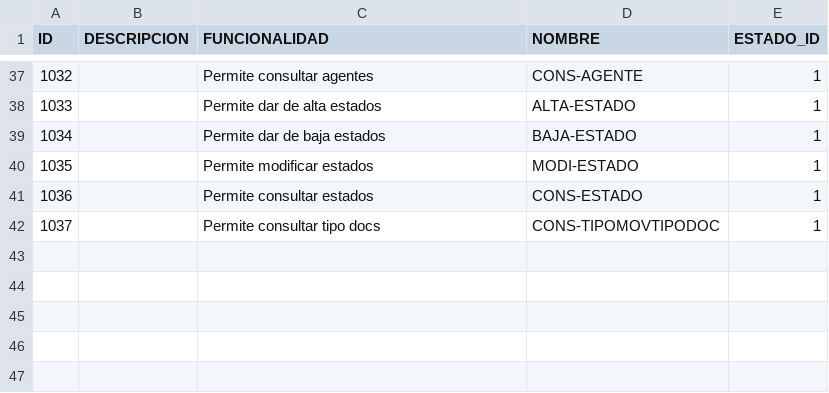
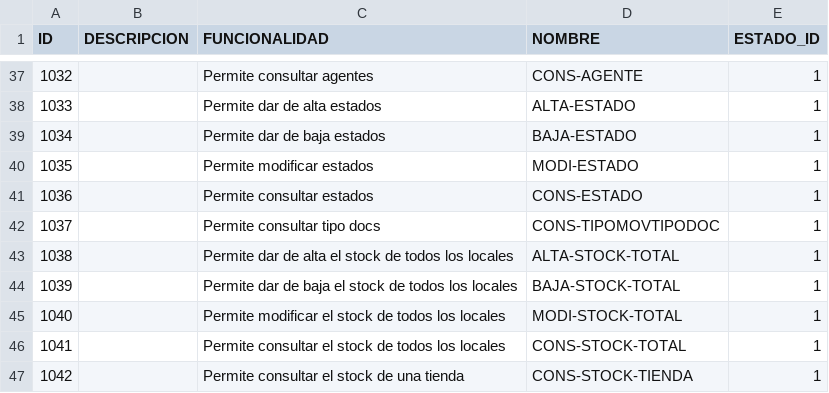
Before and after one commit to fcataniae/seminario, a CSV file: backend-application/backend/src/main/resources/db/csv/permisos.csv, drawn as a sheet; only a part is shown, gaps mark what is left out; the diff names each change by its address in the sheet, - before the commit and + after, or states it on an @@ line.

Commit message:
csv, changelog, getMapping para Stock Local()
-ademas se cambio el application.properties para que quede igual al del ejemplo de manera que siga como siempre, solo teniendo que cambiar la contraseña

```diff
--- a/backend-application/backend/src/main/resources/db/csv/permisos.csv
+++ b/backend-application/backend/src/main/resources/db/csv/permisos.csv
+row 43: 1038 |  | Permite dar de alta el stock de todos los locales | ALTA-STOCK-TOTAL | 1
+row 44: 1039 |  | Permite dar de baja el stock de todos los locales | BAJA-STOCK-TOTAL | 1
+row 45: 1040 |  | Permite modificar el stock de todos los locales | MODI-STOCK-TOTAL | 1
+row 46: 1041 |  | Permite consultar el stock de todos los locales | CONS-STOCK-TOTAL | 1
+row 47: 1042 |  | Permite consultar el stock de una tienda | CONS-STOCK-TIENDA | 1
```
Also changed, not shown: backend-application/backend/src/main/resources/db/csv/rol_permisos.csv, 6 other files.
